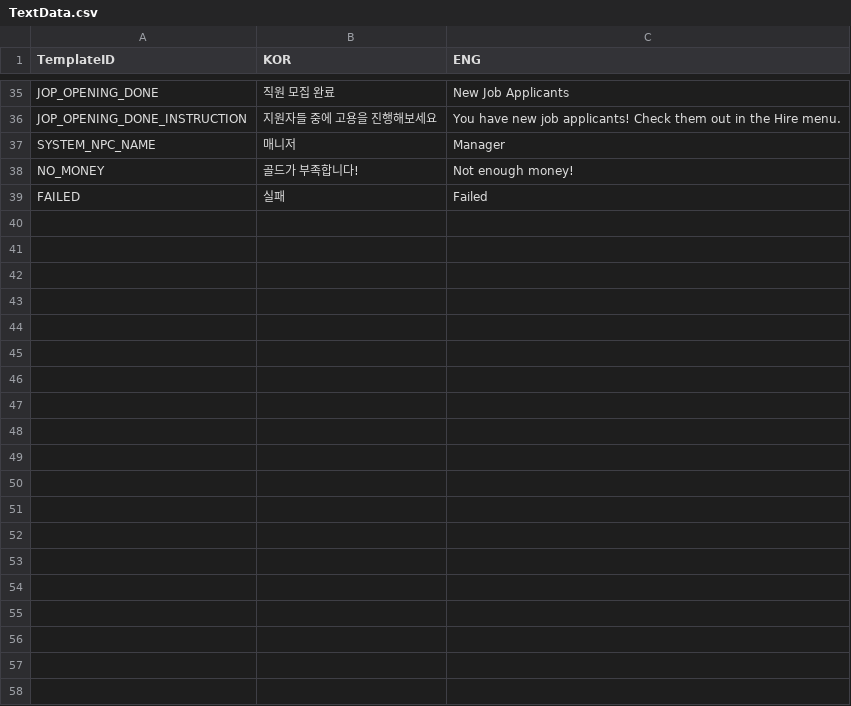
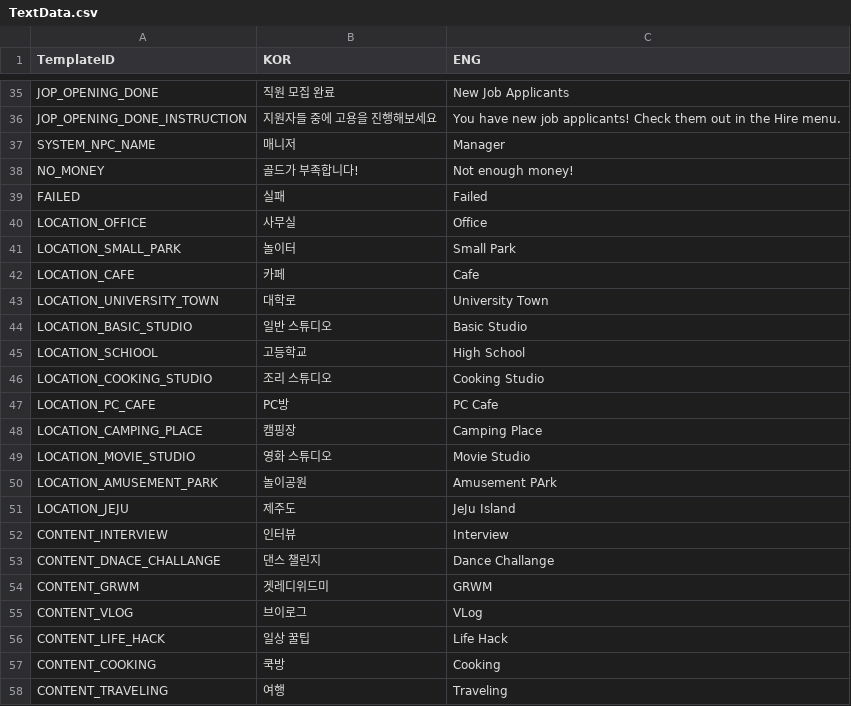
Before and after one commit to HaeinLEE117/CatFluencer_Simulation, a CSV file: Assets/@ExcelData/TextData.csv, drawn as a sheet; only a part is shown, gaps mark what is left out; the diff covers the shown part only; the diff names each change by its address in the sheet, - before the commit and + after, or states it on an @@ line.

```diff
--- a/Assets/@ExcelData/TextData.csv
+++ b/Assets/@ExcelData/TextData.csv
+row 40: LOCATION_OFFICE | 사무실 | Office
+row 41: LOCATION_SMALL_PARK | 놀이터 | Small Park
+row 42: LOCATION_CAFE | 카페 | Cafe
+row 43: LOCATION_UNIVERSITY_TOWN | 대학로 | University Town
+row 44: LOCATION_BASIC_STUDIO | 일반 스튜디오 | Basic Studio
+row 45: LOCATION_SCHIOOL | 고등학교 | High School
+row 46: LOCATION_COOKING_STUDIO | 조리 스튜디오 | Cooking Studio
+row 47: LOCATION_PC_CAFE | PC방 | PC Cafe
+row 48: LOCATION_CAMPING_PLACE | 캠핑장 | Camping Place
+row 49: LOCATION_MOVIE_STUDIO | 영화 스튜디오 | Movie Studio
+row 50: LOCATION_AMUSEMENT_PARK | 놀이공원 | Amusement PArk
+row 51: LOCATION_JEJU | 제주도 | JeJu Island
+row 52: CONTENT_INTERVIEW | 인터뷰 | Interview
+row 53: CONTENT_DNACE_CHALLANGE | 댄스 챌린지 | Dance Challange
+row 54: CONTENT_GRWM | 겟레디위드미 | GRWM
+row 55: CONTENT_VLOG | 브이로그 | VLog
+row 56: CONTENT_LIFE_HACK | 일상 꿀팁 | Life Hack
+row 57: CONTENT_COOKING | 쿡방 | Cooking
+row 58: CONTENT_TRAVELING | 여행 | Traveling
```
Also changed, not shown: 11 added rows and 2 edited cells elsewhere in this file, Assets/@ExcelData/ContentsData.csv, Assets/@ExcelData/LocationData.csv, 9 other files.
